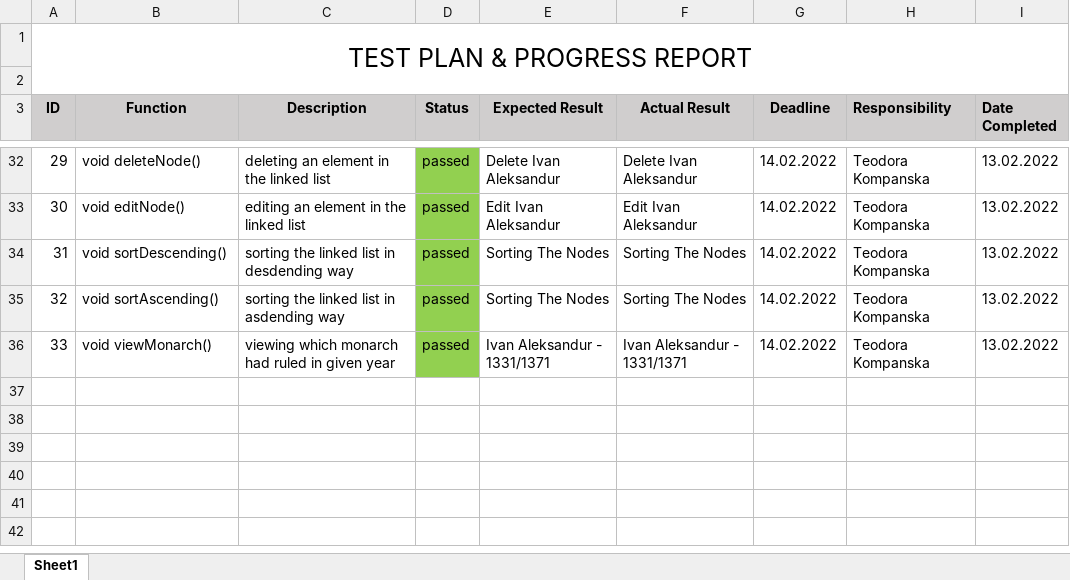
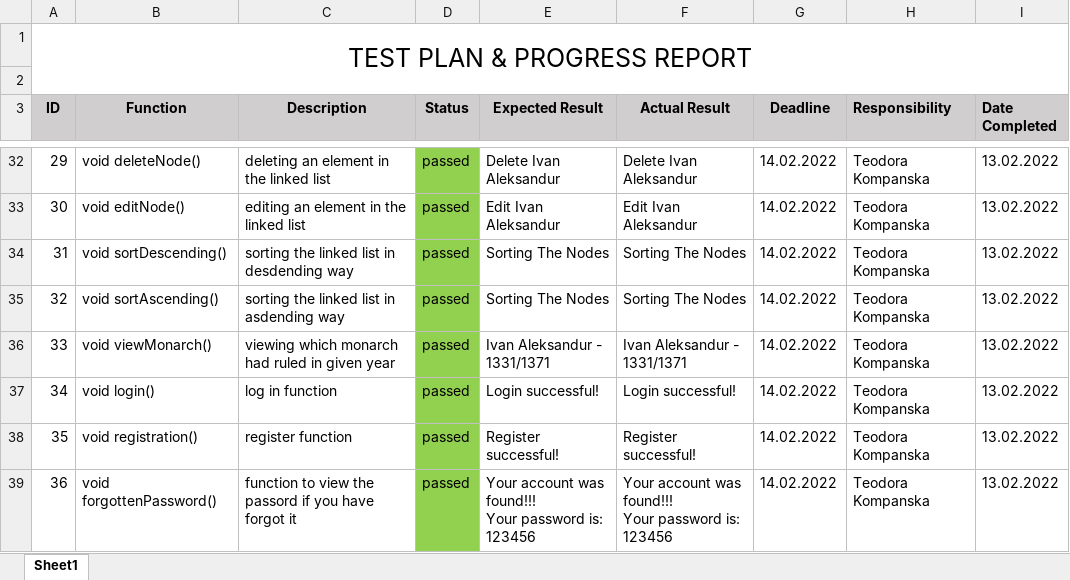
Before and after one commit to VVDimitrov19/Linked-Lists-History, an Excel workbook: documents/QA documentation.xlsx, sheet Sheet1, drawn as a sheet; only a part is shown, gaps mark what is left out; values as stored, in another font and other column widths than the file's, no borders; ↵ is a line break in a cell; the diff names each change by its address in the sheet, - before the commit and + after, or states it on an @@ line.

Commit message:
Edit QA Documentation

```diff
--- a/documents/QA documentation.xlsx (sheet Sheet1)
+++ b/documents/QA documentation.xlsx (sheet Sheet1)
+row 37: 34 | void login() | log in function | passed | Login successful! | Login successful! | 14.02.2022 | Teodora Kompanska | 13.02.2022
+row 38: 35 | void registration() | register function | passed | Register successful! | Register successful! | 14.02.2022 | Teodora Kompanska | 13.02.2022
+row 39: 36 | void forgottenPassword() | function to view the passord if you have forgot it | passed | Your account was found!!! ↵ Your password is: 123456 | Your account was found!!! ↵ Your password is: 123456 | 14.02.2022 | Teodora Kompanska | 13.02.2022
```
